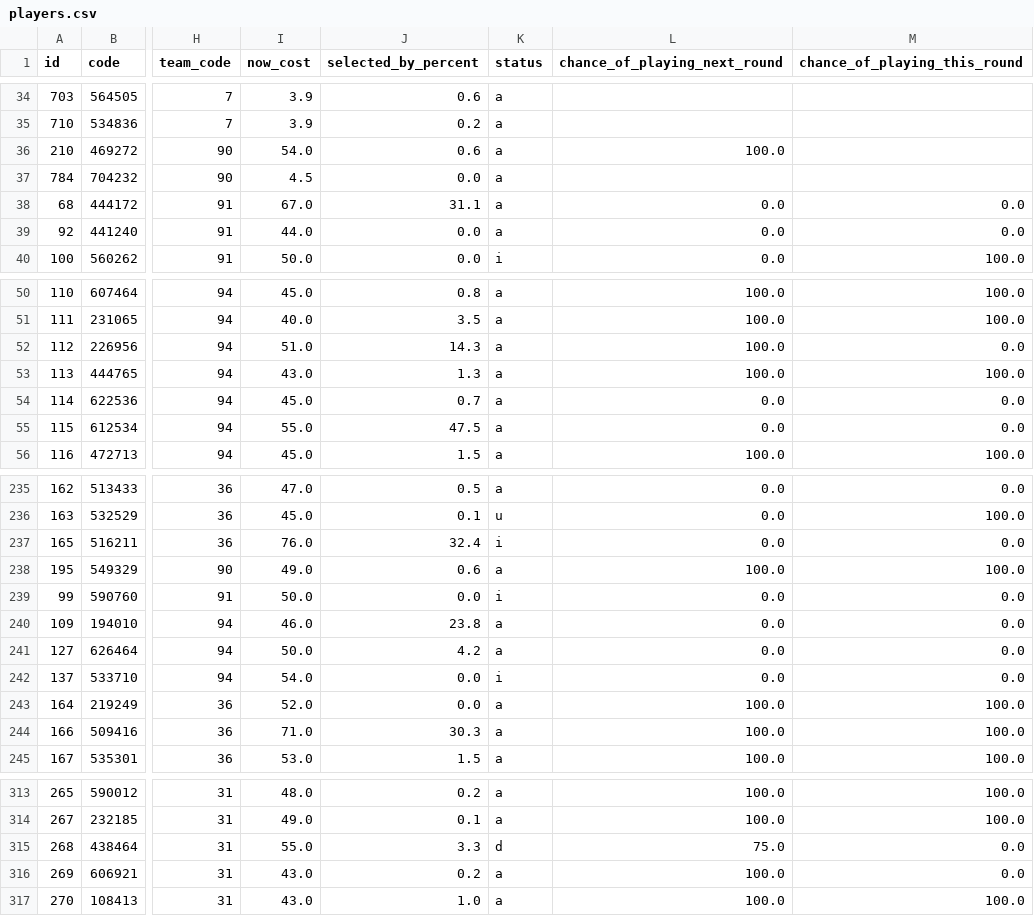
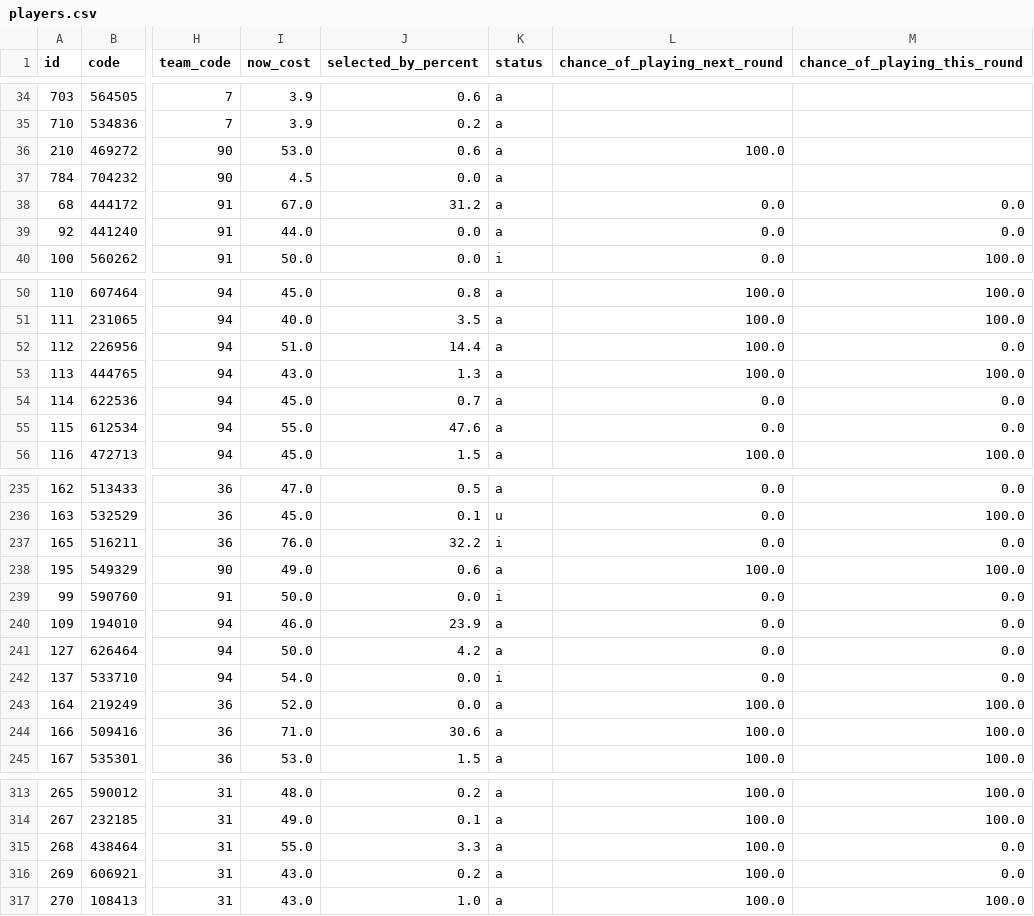
Before and after one commit to quocanhdayyy/footballmanager, a CSV file: data/players.csv, drawn as a sheet; only a part is shown, gaps mark what is left out; the diff covers the shown part only; the diff names each change by its address in the sheet, - before the commit and + after, or states it on an @@ line.

```diff
--- a/data/players.csv
+++ b/data/players.csv
-I36 (now_cost): 54.0
+I36 (now_cost): 53.0
-J38 (selected_by_percent): 31.1
+J38 (selected_by_percent): 31.2
-J52 (selected_by_percent): 14.3
+J52 (selected_by_percent): 14.4
-J55 (selected_by_percent): 47.5
+J55 (selected_by_percent): 47.6
-J237 (selected_by_percent): 32.4
+J237 (selected_by_percent): 32.2
-J240 (selected_by_percent): 23.8
+J240 (selected_by_percent): 23.9
-J244 (selected_by_percent): 30.3
+J244 (selected_by_percent): 30.6
-K315 (status): d
+K315 (status): a
-L315 (chance_of_playing_next_round): 75.0
+L315 (chance_of_playing_next_round): 100.0
```
Also changed, not shown: 31 edited cells elsewhere in this file, data/processed/squad_snapshot.csv.
